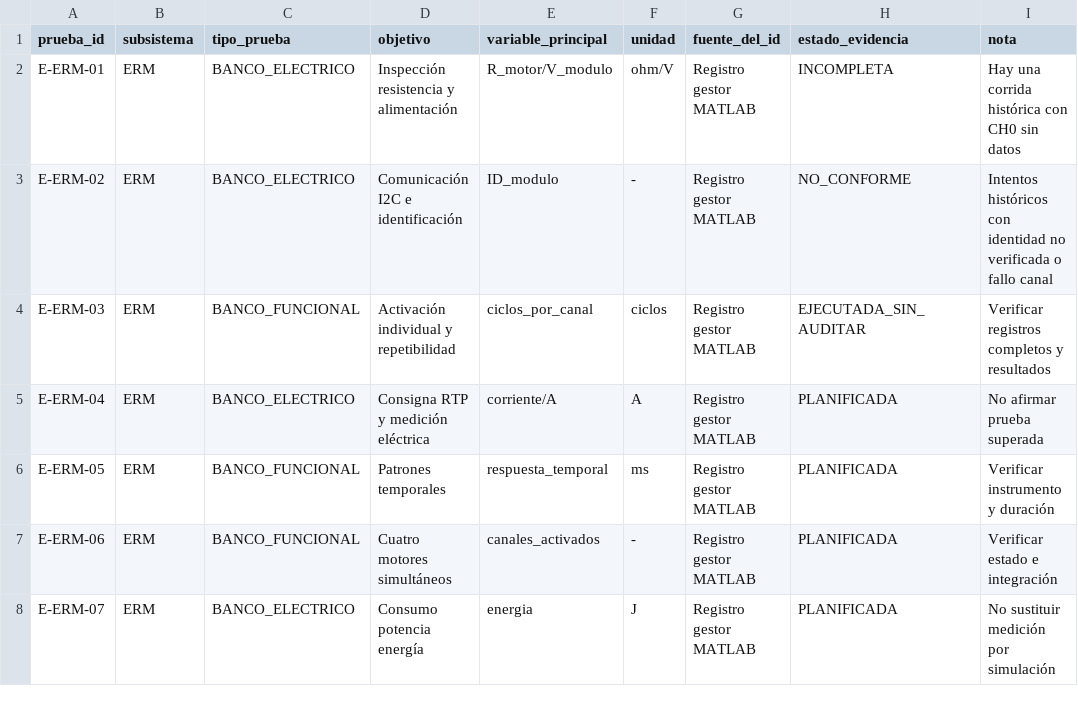
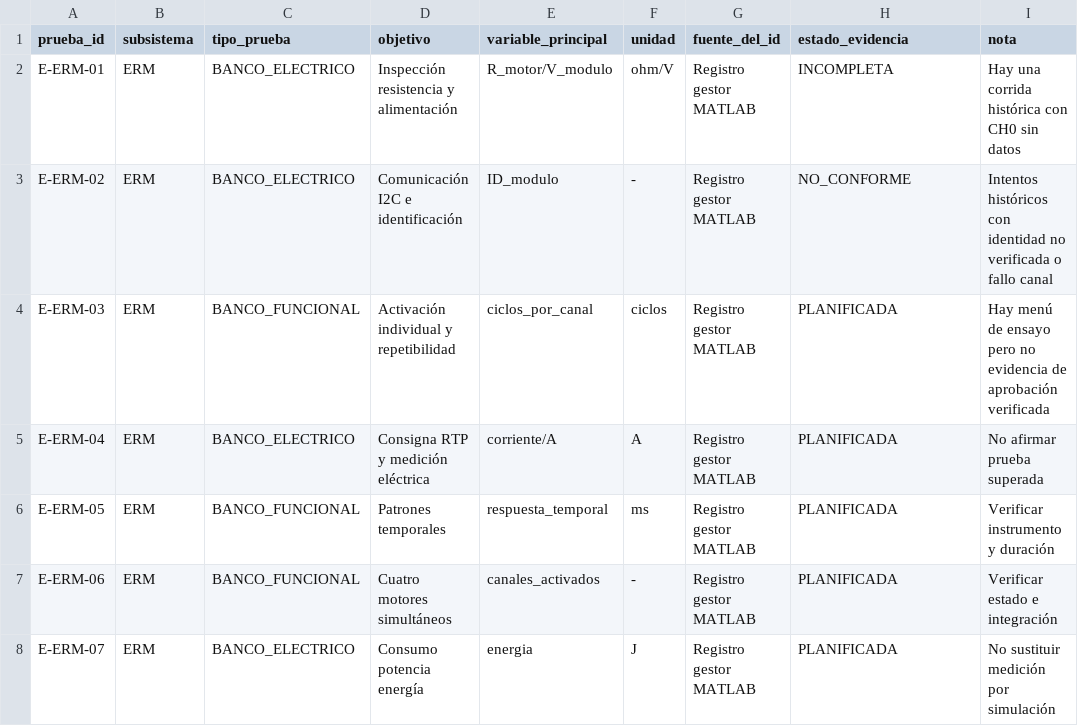
Before and after one commit to Juanleon-19/HAPTIX, a CSV file: protocolo/plantillas/catalogo_pruebas.csv, drawn as a sheet; only a part is shown.

Commit message:
fix(protocolo): no atribuir ejecución sin evidencia a E-ERM-03

```diff
--- a/protocolo/plantillas/catalogo_pruebas.csv
+++ b/protocolo/plantillas/catalogo_pruebas.csv
@@ -3,3 +3,3 @@ E-ERM-01,ERM,BANCO_ELECTRICO,Inspección resistencia y alimentación,R_motor/V_m
 E-ERM-02,ERM,BANCO_ELECTRICO,Comunicación I2C e identificación,ID_modulo,-,Registro gestor MATLAB,NO_CONFORME,Intentos históricos con identidad no verificada o fallo canal
-E-ERM-03,ERM,BANCO_FUNCIONAL,Activación individual y repetibilidad,ciclos_por_canal,ciclos,Registro gestor MATLAB,EJECUTADA_SIN_AUDITAR,Verificar registros completos y resultados
+E-ERM-03,ERM,BANCO_FUNCIONAL,Activación individual y repetibilidad,ciclos_por_canal,ciclos,Registro gestor MATLAB,PLANIFICADA,Hay menú de ensayo pero no evidencia de aprobación verificada
 E-ERM-04,ERM,BANCO_ELECTRICO,Consigna RTP y medición eléctrica,corriente/A,A,Registro gestor MATLAB,PLANIFICADA,No afirmar prueba superada
```
